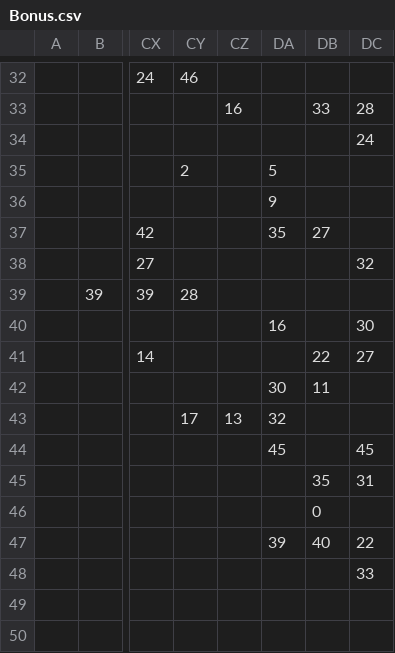
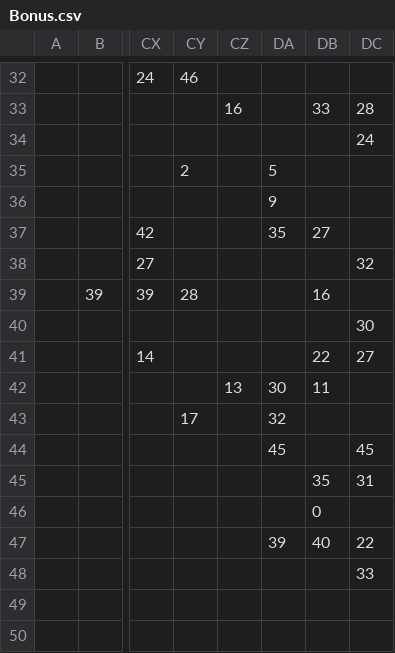
Before and after one commit to dguenms/Dawn-of-Civilization, a CSV file: Assets/Maps/Earth/Bonus.csv, drawn as a sheet; only a part is shown, gaps mark what is left out; the diff names each change by its address in the sheet, - before the commit and + after, or states it on an @@ line.

```diff
--- a/Assets/Maps/Earth/Bonus.csv
+++ b/Assets/Maps/Earth/Bonus.csv
-DB39: (empty)
+DB39: 16
-DA40: 16
+DA40: (empty)
-CZ42: (empty)
+CZ42: 13
-CZ43: 13
+CZ43: (empty)
```
Also changed, not shown: Assets/Maps/Earth/BonusVariety.csv, Assets/Maps/Earth/Feature.csv, 2 other files.
